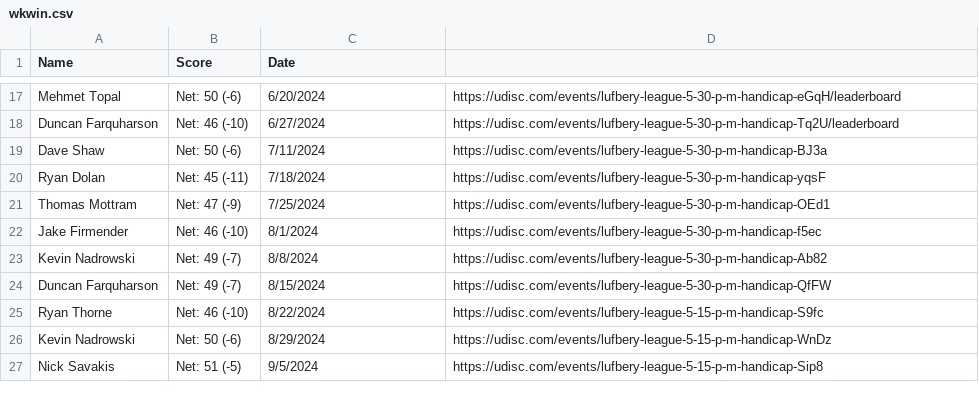
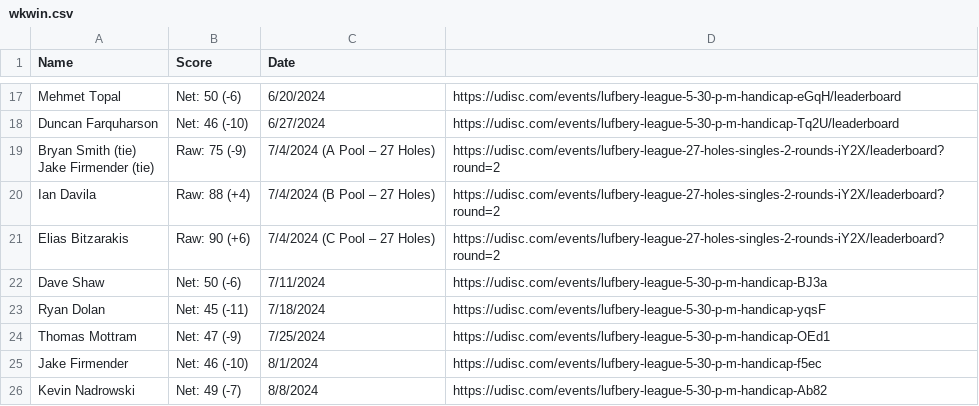
Before and after one commit to tylerjhanson/lufbery-disc-golf, a CSV file: src/data/wkwin.csv, drawn as a sheet; only a part is shown, gaps mark what is left out; the shorter side is filled out with more unchanged rows.

Commit message:
Add files via upload

```diff
--- a/src/data/wkwin.csv
+++ b/src/data/wkwin.csv
@@ -18,2 +18,6 @@ Mehmet Topal,Net: 50 (-6),6/20/2024,https://udisc.com/events/lufbery-league-5-30
 Duncan Farquharson,Net: 46 (-10),6/27/2024,https://udisc.com/events/lufbery-league-5-30-p-m-handicap-Tq2U/leaderboard
+"Bryan Smith (tie)
+Jake Firmender (tie)",Raw: 75 (-9),7/4/2024 (A Pool – 27 Holes),https://udisc.com/events/lufbery-league-27-holes-singles-2-rounds-iY2X/leaderboard?round=2
+Ian Davila,Raw: 88 (+4),7/4/2024 (B Pool – 27 Holes),https://udisc.com/events/lufbery-league-27-holes-singles-2-rounds-iY2X/leaderboard?round=2
+Elias Bitzarakis,Raw: 90 (+6),7/4/2024 (C Pool – 27 Holes),https://udisc.com/events/lufbery-league-27-holes-singles-2-rounds-iY2X/leaderboard?round=2
 Dave Shaw,Net: 50 (-6),7/11/2024,https://udisc.com/events/lufbery-league-5-30-p-m-handicap-BJ3a
```
